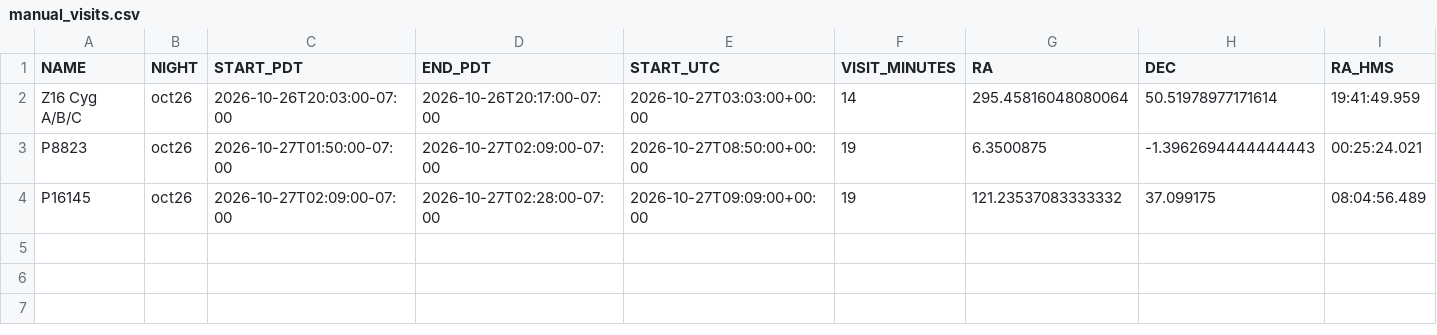
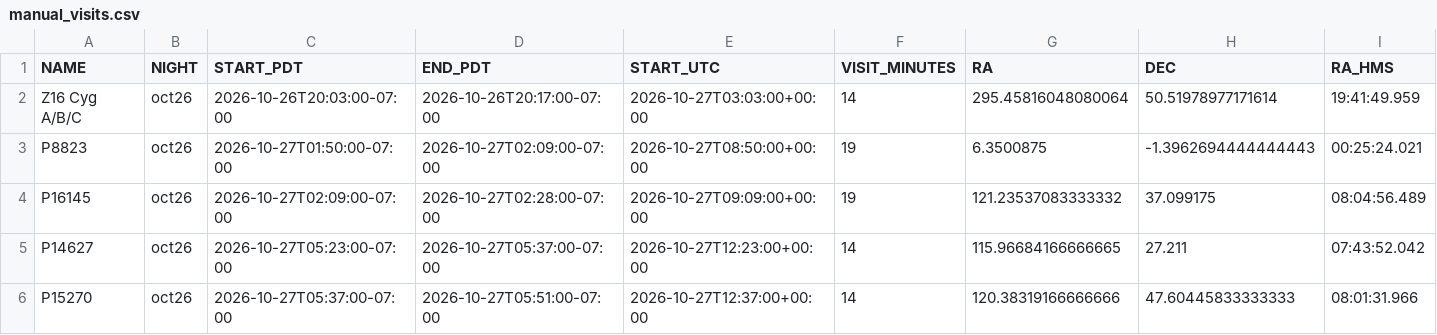
Before and after one commit to xoubish/CLAGN, a CSV file: docs/october/manual_visits.csv, drawn as a sheet; only a part is shown; rows hold the shown columns only; the diff names each change by its address in the sheet, - before the commit and + after, or states it on an @@ line.

```diff
--- a/docs/october/manual_visits.csv
+++ b/docs/october/manual_visits.csv
+row 5: P14627 | oct26 | 2026-10-27T05:23:00-07:00 | 2026-10-27T05:37:00-07:00 | 2026-10-27T12:23:00+00:00 | 14 | 115.96684166666665 | 27.211 | 07:43:52.042
+row 6: P15270 | oct26 | 2026-10-27T05:37:00-07:00 | 2026-10-27T05:51:00-07:00 | 2026-10-27T12:37:00+00:00 | 14 | 120.38319166666666 | 47.60445833333333 | 08:01:31.966
```
Also changed, not shown: docs/october/oct26_coordinates.csv, docs/october/oct26_ngps.csv, 5 other files.
